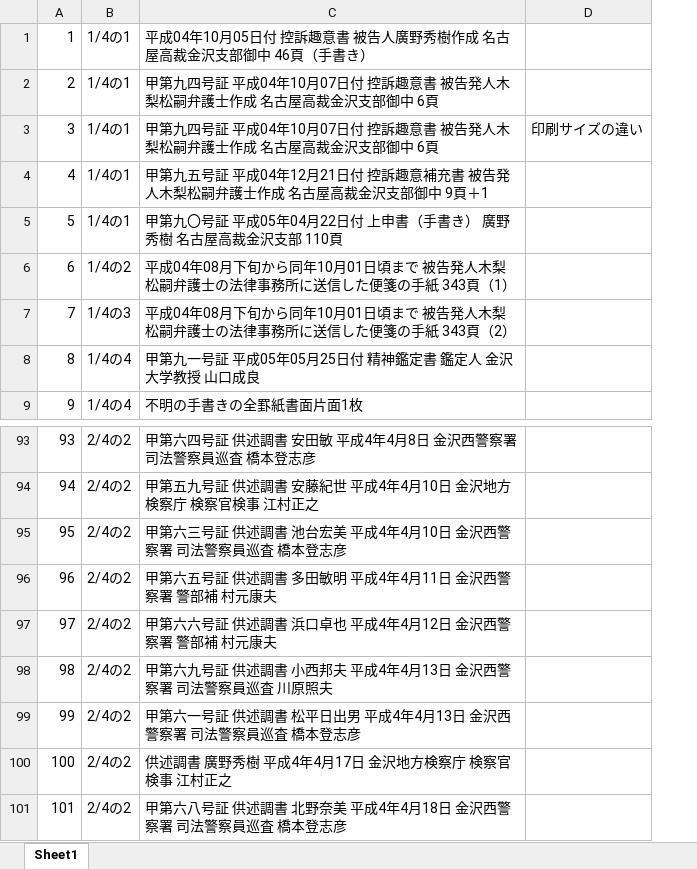
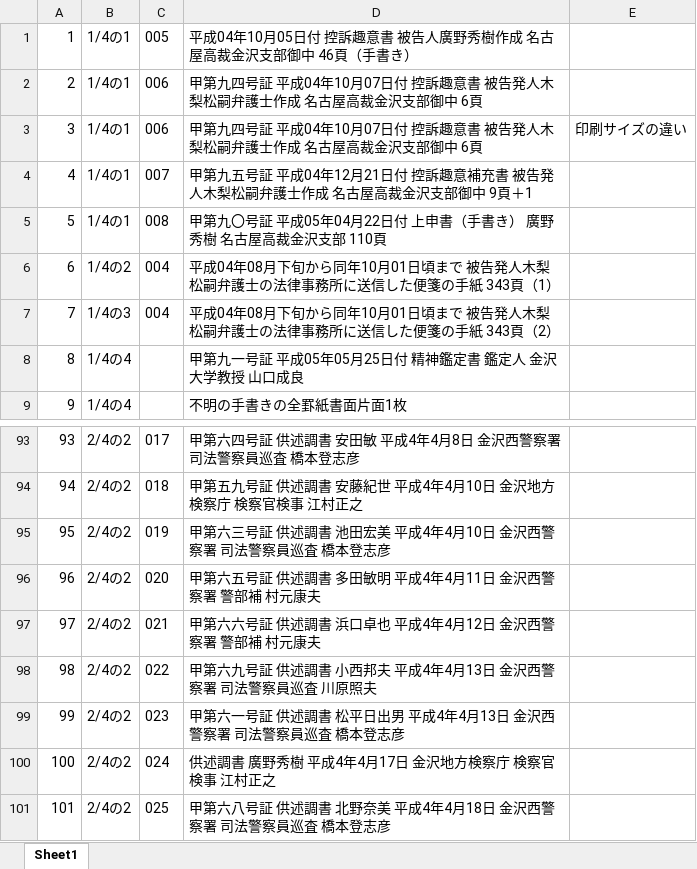
Before and after one commit to hirono2011/kk2023_07, an Excel workbook: Kindle/064/証拠資料の目録.xlsx, sheet Sheet1, drawn as a sheet; only a part is shown, gaps mark what is left out; values as stored, in another font and other column widths than the file's, no borders; addresses are those after the commit; the diff names each change by its address in the sheet, - before the commit and + after, or states it on an @@ line.

```diff
--- a/Kindle/064/証拠資料の目録.xlsx (sheet Sheet1)
+++ b/Kindle/064/証拠資料の目録.xlsx (sheet Sheet1)
+column C, rows 1-7: 005 | 006 | 006 | 007 | 008 | 004 | 004; rows 93-101: 017 | 018 | 019 | 020 | 021 | 022 | 023 | 024 | 025
-D95: …調書 池台宏美 平…
+D95: …調書 池田宏美 平…
```
Also changed, not shown: 2 other files.
